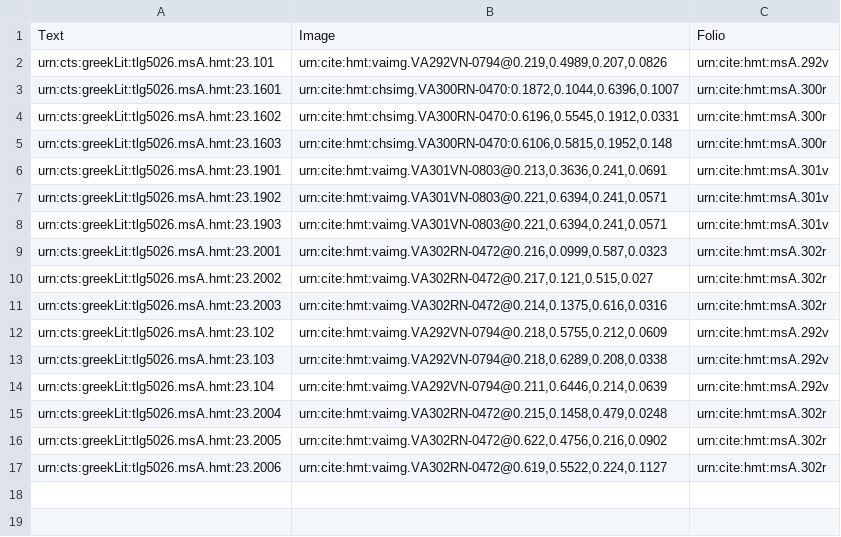
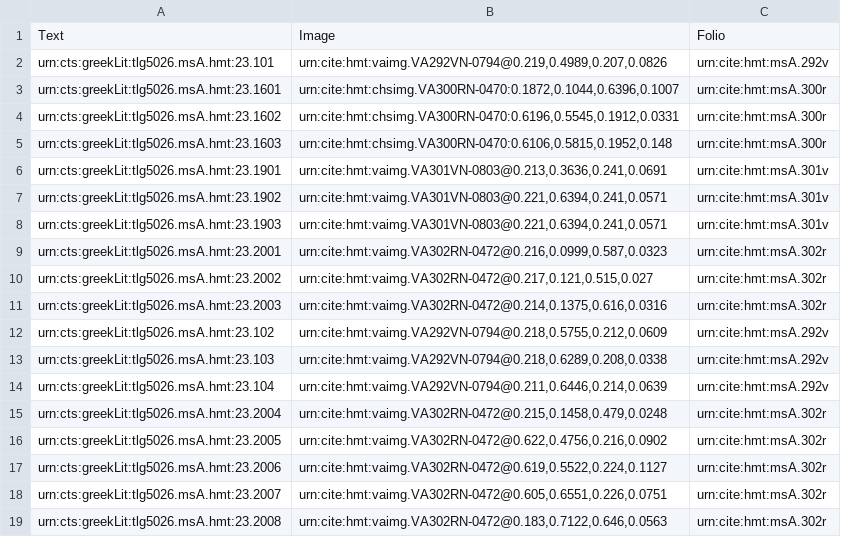
Before and after one commit to hmteditors/uwash, a CSV file: collections/venA-mainScholia.csv, drawn as a sheet.

Commit message:
Update venA-mainScholia.csv

```diff
--- a/collections/venA-mainScholia.csv
+++ b/collections/venA-mainScholia.csv
@@ -17 +17,3 @@ urn:cts:greekLit:tlg5026.msA.hmt:23.2005,"urn:cite:hmt:vaimg.VA302RN-0472@0.622,
 urn:cts:greekLit:tlg5026.msA.hmt:23.2006,"urn:cite:hmt:vaimg.VA302RN-0472@0.619,0.5522,0.224,0.1127",urn:cite:hmt:msA.302r
+urn:cts:greekLit:tlg5026.msA.hmt:23.2007,"urn:cite:hmt:vaimg.VA302RN-0472@0.605,0.6551,0.226,0.0751",urn:cite:hmt:msA.302r
+urn:cts:greekLit:tlg5026.msA.hmt:23.2008,"urn:cite:hmt:vaimg.VA302RN-0472@0.183,0.7122,0.646,0.0563",urn:cite:hmt:msA.302r
```
